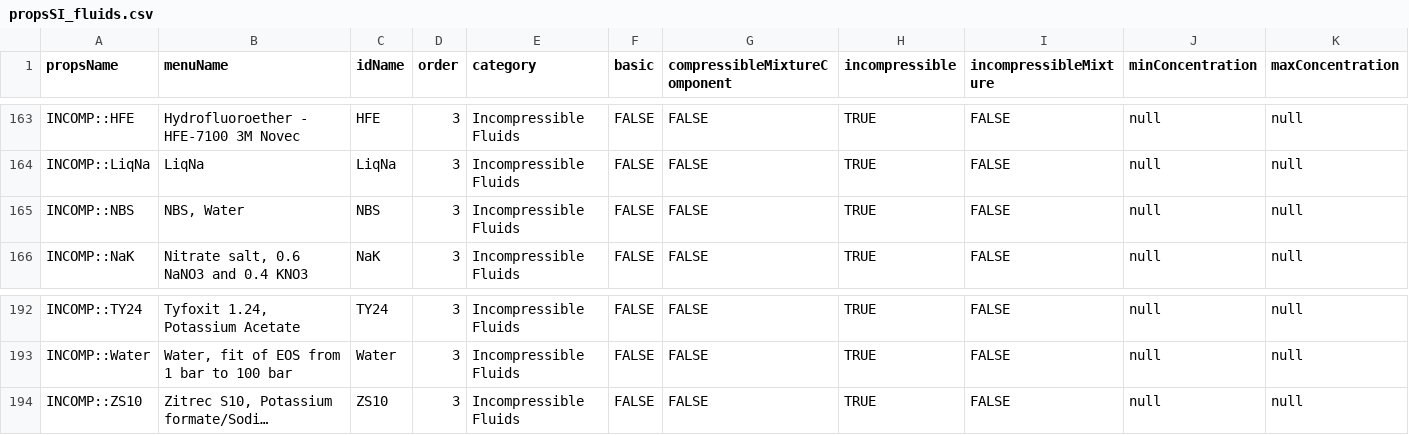
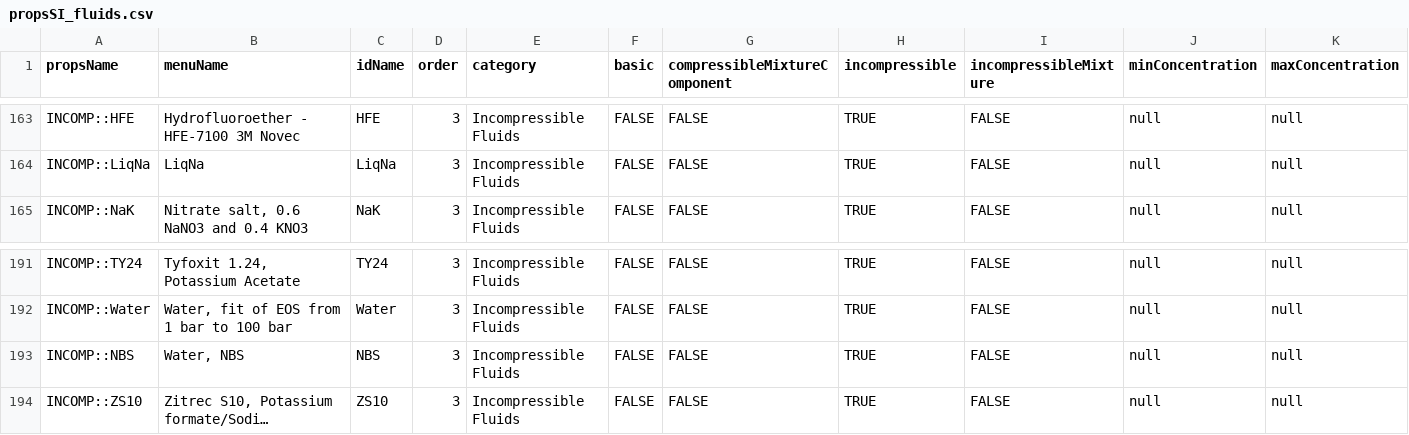
Before and after one commit to mgreminger/EngineeringPaper.xyz, a CSV file: notebooks/propsSI_fluids.csv, drawn as a sheet; only a part is shown, gaps mark what is left out; long unchanged cells end in …; removed rows and columns are numbered as before the commit, all else as after; rows hold the shown columns only; the diff names each change by its address in the sheet, - before the commit and + after, or states it on an @@ line.

Commit message:
fix: place incompressible water models next to each other in the menu

```diff
--- a/notebooks/propsSI_fluids.csv
+++ b/notebooks/propsSI_fluids.csv
-row 165: INCOMP::NBS | NBS, Water | NBS | 3 | Incompressible Fluids | FALSE | FALSE | TRUE | FALSE | null | null
+row 193: INCOMP::NBS | Water, NBS | NBS | 3 | Incompressible Fluids | FALSE | FALSE | TRUE | FALSE | null | null
```
Also changed, not shown: 1 other file.
